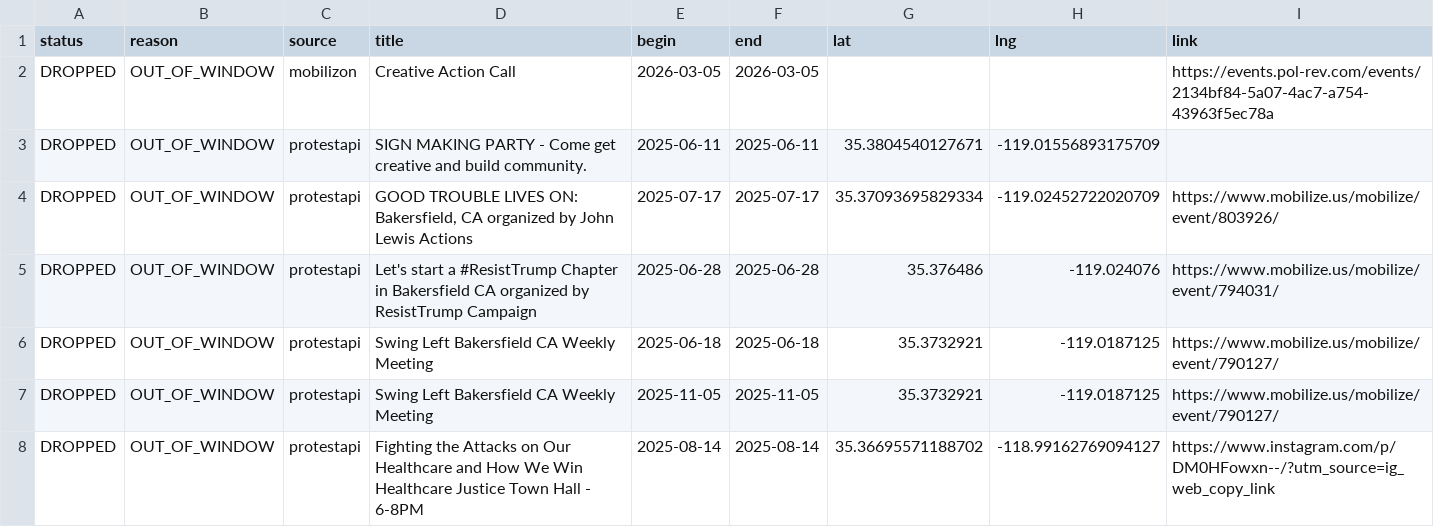
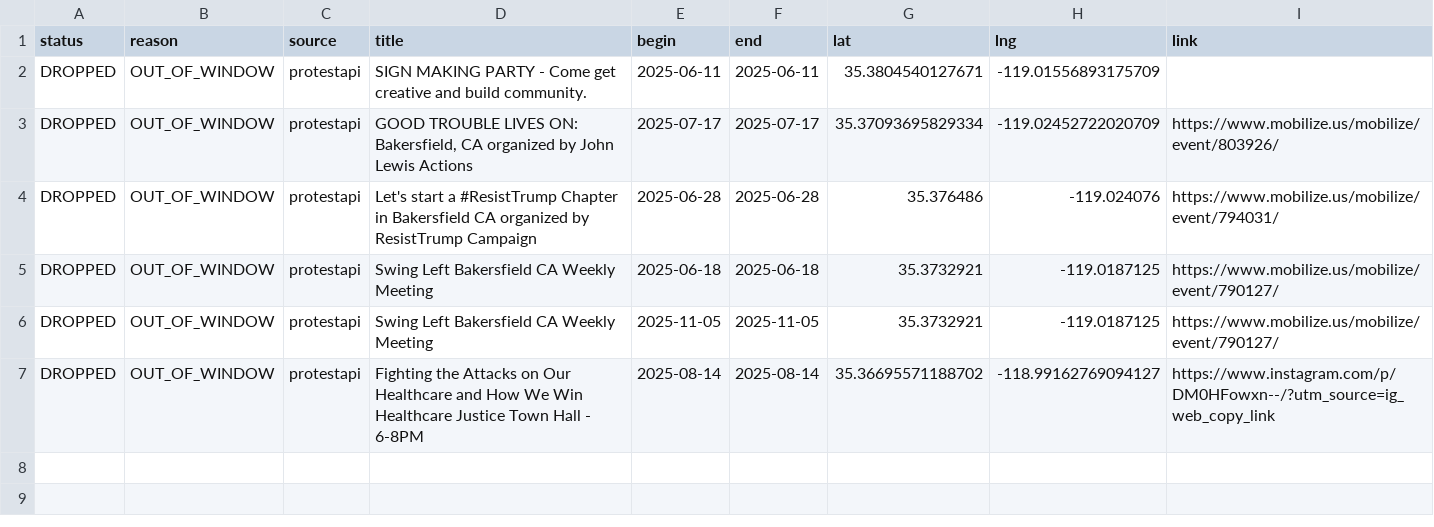
Before and after one commit to ConcernedCitizen2025/Project2025-Assistant, a CSV file: assets/data/discard_rows.csv, drawn as a sheet; the diff names each change by its address in the sheet, - before the commit and + after, or states it on an @@ line.

```diff
--- a/assets/data/discard_rows.csv
+++ b/assets/data/discard_rows.csv
-row 2: DROPPED | OUT_OF_WINDOW | mobilizon | Creative Action Call | 2026-03-05 | 2026-03-05 |  |  | https://events.pol-rev.com/events/2134bf84-5a07-4ac7-a754-43963f5ec78a
```
Also changed, not shown: 13 other files.
